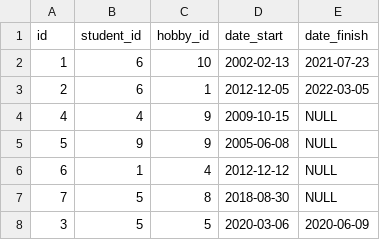
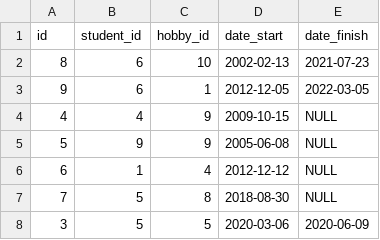
Before and after one commit to sashagitar/TBD_2281_kolesnikov, a CSV file: task2/students_hobbies.csv, drawn as a sheet; the diff names each change by its address in the sheet, - before the commit and + after, or states it on an @@ line.

```diff
--- a/task2/students_hobbies.csv
+++ b/task2/students_hobbies.csv
-A2 (id): 1
+A2 (id): 8
-A3 (id): 2
+A3 (id): 9
```
Also changed, not shown: 14 other files.
